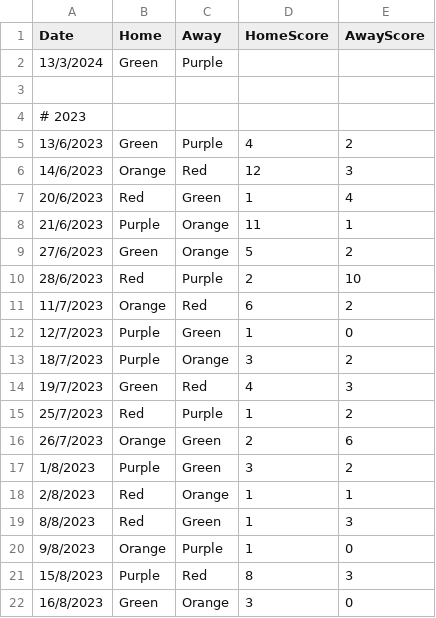
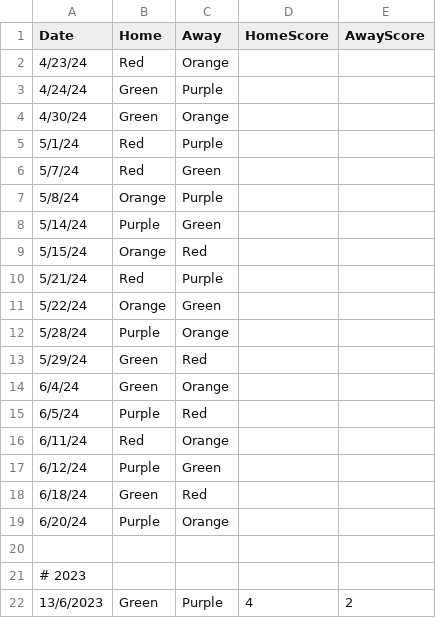
Before and after one commit to goddard-soccer/goddard-soccer.github.io, a CSV file: _data/schedule.csv, drawn as a sheet; only a part is shown; the shorter side is filled out with more unchanged rows.

Commit message:
Update schedule

```diff
--- a/_data/schedule.csv
+++ b/_data/schedule.csv
@@ -1,3 +1,20 @@
 Date,Home,Away,HomeScore,AwayScore
-13/3/2024,Green,Purple
+4/23/24,Red,Orange
+4/24/24,Green,Purple
+4/30/24,Green,Orange
+5/1/24,Red,Purple
+5/7/24,Red,Green
+5/8/24,Orange,Purple
+5/14/24,Purple,Green
+5/15/24,Orange,Red
+5/21/24,Red,Purple
+5/22/24,Orange,Green
+5/28/24,Purple,Orange
+5/29/24,Green,Red
+6/4/24,Green,Orange
+6/5/24,Purple,Red
+6/11/24,Red,Orange
+6/12/24,Purple,Green
+6/18/24,Green,Red
+6/20/24,Purple,Orange
 
```
